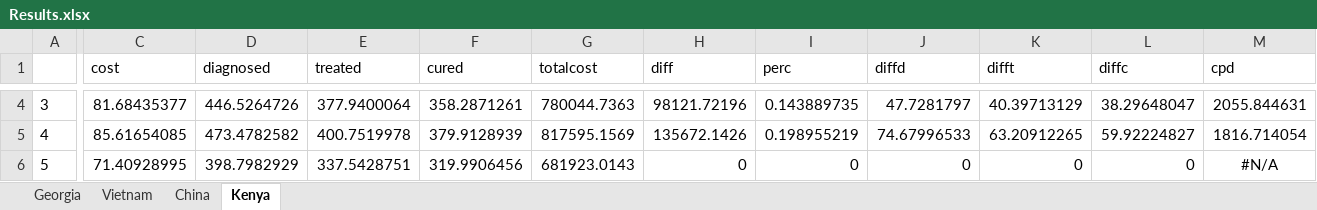
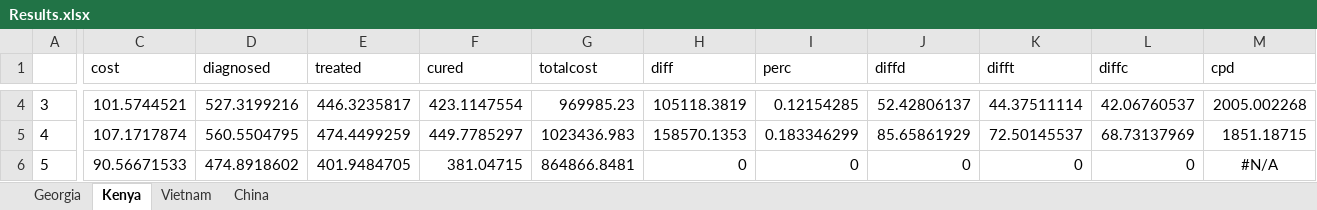
Before and after one commit to jogwalker/HCVST, an Excel workbook: Results.xlsx, sheet Kenya, drawn as a sheet; only a part is shown, gaps mark what is left out; values as stored, in another font and other column widths than the file's, no borders; the diff covers the shown part only; the diff names each change by its address in the sheet, - before the commit and + after, or states it on an @@ line.

```diff
--- a/Results.xlsx (sheet Kenya)
+++ b/Results.xlsx (sheet Kenya)
@@ sheet tab order changed: Georgia | Kenya | Vietnam | China @@
-C4 (cost): 81.68435377
+C4 (cost): 101.5744521
-D4 (diagnosed): 446.5264726
+D4 (diagnosed): 527.3199216
-E4 (treated): 377.9400064
+E4 (treated): 446.3235817
-F4 (cured): 358.2871261
+F4 (cured): 423.1147554
-G4 (totalcost): 780044.7363
+G4 (totalcost): 969985.23
-H4 (diff): 98121.72196
+H4 (diff): 105118.3819
-I4 (perc): 0.143889735
+I4 (perc): 0.12154285
-J4 (diffd): 47.7281797
+J4 (diffd): 52.42806137
-K4 (difft): 40.39713129
+K4 (difft): 44.37511114
-L4 (diffc): 38.29648047
+L4 (diffc): 42.06760537
-M4 (cpd): 2055.844631
+M4 (cpd): 2005.002268
-C5 (cost): 85.61654085
+C5 (cost): 107.1717874
-D5 (diagnosed): 473.4782582
+D5 (diagnosed): 560.5504795
-E5 (treated): 400.7519978
+E5 (treated): 474.4499259
-F5 (cured): 379.9128939
+F5 (cured): 449.7785297
-G5 (totalcost): 817595.1569
+G5 (totalcost): 1023436.983
-H5 (diff): 135672.1426
+H5 (diff): 158570.1353
-I5 (perc): 0.198955219
+I5 (perc): 0.183346299
-J5 (diffd): 74.67996533
+J5 (diffd): 85.65861929
-K5 (difft): 63.20912265
+K5 (difft): 72.50145537
-L5 (diffc): 59.92224827
+L5 (diffc): 68.73137969
-M5 (cpd): 1816.714054
+M5 (cpd): 1851.18715
-C6 (cost): 71.40928995
+C6 (cost): 90.56671533
-D6 (diagnosed): 398.7982929
+D6 (diagnosed): 474.8918602
-E6 (treated): 337.5428751
+E6 (treated): 401.9484705
-F6 (cured): 319.9906456
+F6 (cured): 381.04715
-G6 (totalcost): 681923.0143
+G6 (totalcost): 864866.8481
```
Also changed, not shown: 399 edited cells elsewhere in this sheet, sheet Vietnam, sheet Georgia, sheet China, diagram_long.xlsx, parameters.xlsx, 4 other files.
